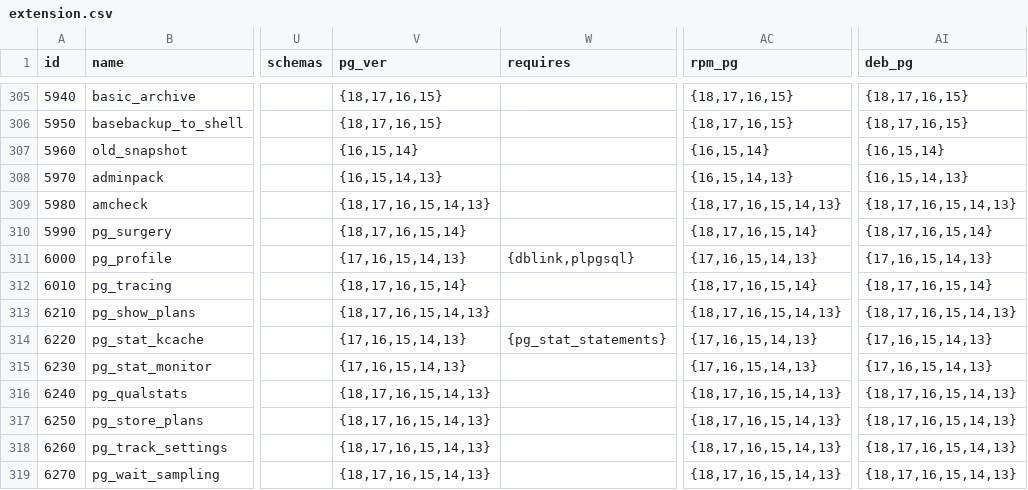
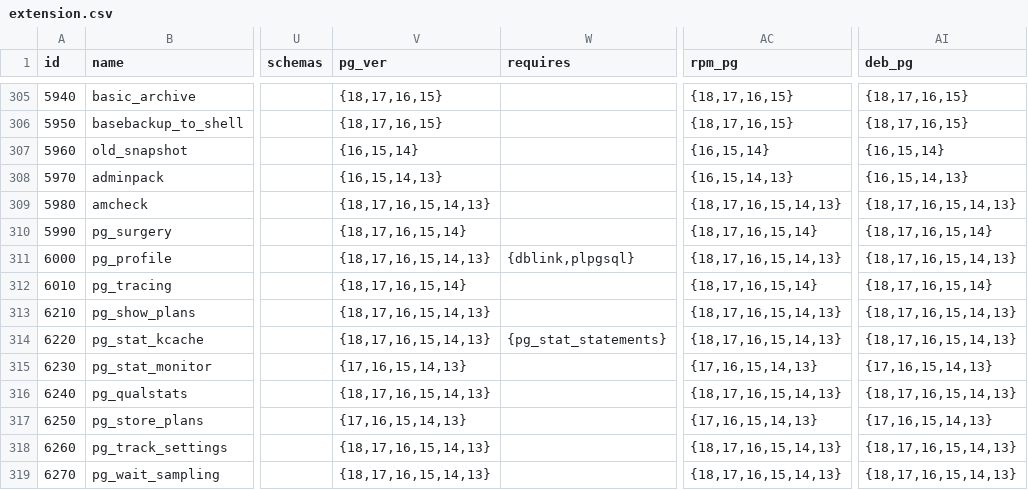
Before and after one commit to pgsty/pig, a CSV file: cli/ext/assets/extension.csv, drawn as a sheet; only a part is shown, gaps mark what is left out; the diff covers the shown part only; the diff names each change by its address in the sheet, - before the commit and + after, or states it on an @@ line.

```diff
--- a/cli/ext/assets/extension.csv
+++ b/cli/ext/assets/extension.csv
-V311 (pg_ver): {17,16,15,14,13}
+V311 (pg_ver): {18,17,16,15,14,13}
-AC311 (rpm_pg): {17,16,15,14,13}
+AC311 (rpm_pg): {18,17,16,15,14,13}
-AI311 (deb_pg): {17,16,15,14,13}
+AI311 (deb_pg): {18,17,16,15,14,13}
-V314 (pg_ver): {17,16,15,14,13}
+V314 (pg_ver): {18,17,16,15,14,13}
-AC314 (rpm_pg): {17,16,15,14,13}
+AC314 (rpm_pg): {18,17,16,15,14,13}
-AI314 (deb_pg): {17,16,15,14,13}
+AI314 (deb_pg): {18,17,16,15,14,13}
-V317 (pg_ver): {18,17,16,15,14,13}
+V317 (pg_ver): {17,16,15,14,13}
-AC317 (rpm_pg): {18,17,16,15,14,13}
+AC317 (rpm_pg): {17,16,15,14,13}
-AI317 (deb_pg): {18,17,16,15,14,13}
+AI317 (deb_pg): {17,16,15,14,13}
```
Also changed, not shown: 101 edited cells elsewhere in this file, 1 other file.
